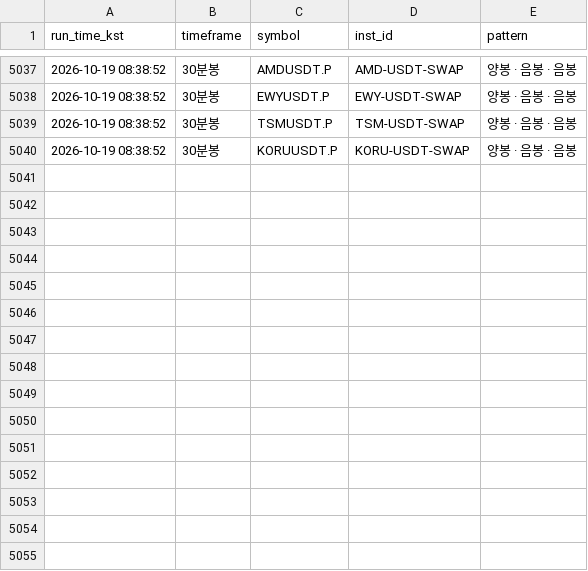
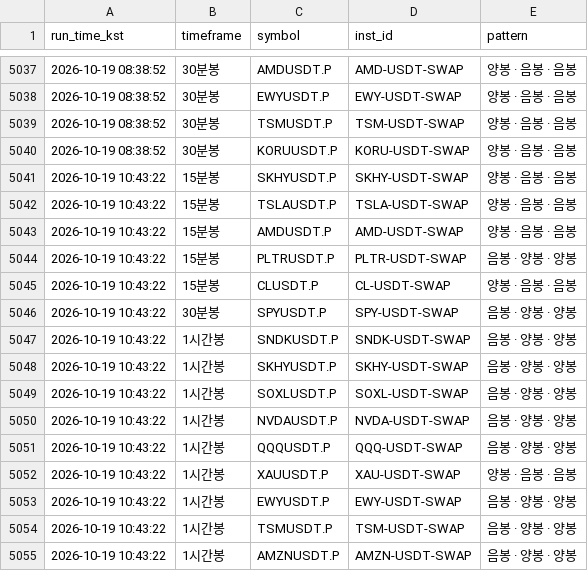
Before and after one commit to suchulkim/Trader_KIM, a CSV file: okx_3candle_pattern_log.csv, drawn as a sheet; only a part is shown, gaps mark what is left out.

```diff
--- a/okx_3candle_pattern_log.csv
+++ b/okx_3candle_pattern_log.csv
@@ -5040 +5040,16 @@
 2026-10-19 08:38:52,30분봉,KORUUSDT.P,KORU-USDT-SWAP,양봉 · 음봉 · 음봉
+2026-10-19 10:43:22,15분봉,SKHYUSDT.P,SKHY-USDT-SWAP,양봉 · 음봉 · 음봉
+2026-10-19 10:43:22,15분봉,TSLAUSDT.P,TSLA-USDT-SWAP,양봉 · 음봉 · 음봉
+2026-10-19 10:43:22,15분봉,AMDUSDT.P,AMD-USDT-SWAP,양봉 · 음봉 · 음봉
+2026-10-19 10:43:22,15분봉,PLTRUSDT.P,PLTR-USDT-SWAP,음봉 · 양봉 · 양봉
+2026-10-19 10:43:22,15분봉,CLUSDT.P,CL-USDT-SWAP,양봉 · 음봉 · 음봉
+2026-10-19 10:43:22,30분봉,SPYUSDT.P,SPY-USDT-SWAP,음봉 · 양봉 · 양봉
+2026-10-19 10:43:22,1시간봉,SNDKUSDT.P,SNDK-USDT-SWAP,음봉 · 양봉 · 양봉
+2026-10-19 10:43:22,1시간봉,SKHYUSDT.P,SKHY-USDT-SWAP,음봉 · 양봉 · 양봉
+2026-10-19 10:43:22,1시간봉,SOXLUSDT.P,SOXL-USDT-SWAP,음봉 · 양봉 · 양봉
+2026-10-19 10:43:22,1시간봉,NVDAUSDT.P,NVDA-USDT-SWAP,음봉 · 양봉 · 양봉
+2026-10-19 10:43:22,1시간봉,QQQUSDT.P,QQQ-USDT-SWAP,음봉 · 양봉 · 양봉
+2026-10-19 10:43:22,1시간봉,XAUUSDT.P,XAU-USDT-SWAP,양봉 · 음봉 · 음봉
+2026-10-19 10:43:22,1시간봉,EWYUSDT.P,EWY-USDT-SWAP,음봉 · 양봉 · 양봉
+2026-10-19 10:43:22,1시간봉,TSMUSDT.P,TSM-USDT-SWAP,음봉 · 양봉 · 양봉
+2026-10-19 10:43:22,1시간봉,AMZNUSDT.P,AMZN-USDT-SWAP,음봉 · 양봉 · 양봉
```
Also changed, not shown: 2 other files.
